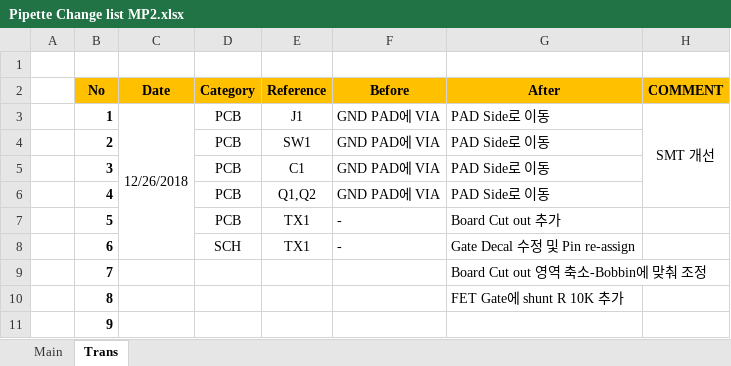
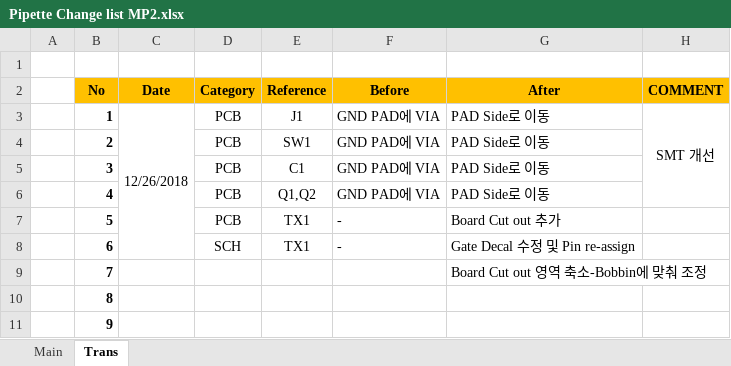
Before and after one commit to ArvidJoung/Plasma_Generator, an Excel workbook: 0_MP2 Data/Pipette Change list MP2.xlsx, sheet Trans, drawn as a sheet; values as stored, in another font and other column widths than the file's, no borders; the diff names each change by its address in the sheet, - before the commit and + after, or states it on an @@ line.

```diff
--- a/0_MP2 Data/Pipette Change list MP2.xlsx (sheet Trans)
+++ b/0_MP2 Data/Pipette Change list MP2.xlsx (sheet Trans)
-G10 (After): FET Gate에 shunt R 10K 추가
+G10 (After): (empty)
```
Also changed, not shown: 43 other files.
